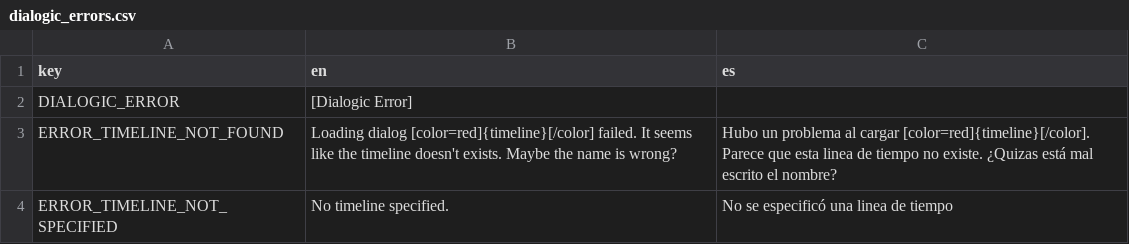
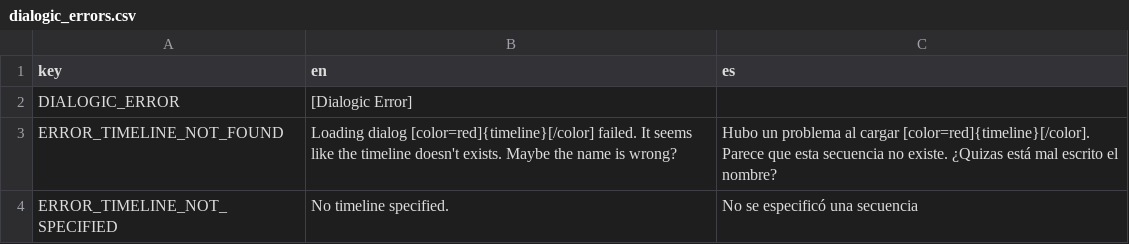
Before and after one commit to dialogic-godot/dialogic, a CSV file: addons/dialogic/Translations/dialogic_errors.csv, drawn as a sheet.

```diff
--- a/addons/dialogic/Translations/dialogic_errors.csv
+++ b/addons/dialogic/Translations/dialogic_errors.csv
@@ -2,3 +2,3 @@ key,en,es
 DIALOGIC_ERROR,[Dialogic Error],
-ERROR_TIMELINE_NOT_FOUND,Loading dialog [color=red]{timeline}[/color] failed. It seems like the timeline doesn't exists. Maybe the name is wrong?,Hubo un problema al cargar [color=red]{timeline}[/color]. Parece que esta linea de tiempo no existe. ¿Quizas está mal escrito el nombre?
-ERROR_TIMELINE_NOT_SPECIFIED,No timeline specified.,No se especificó una linea de tiempo
+ERROR_TIMELINE_NOT_FOUND,Loading dialog [color=red]{timeline}[/color] failed. It seems like the timeline doesn't exists. Maybe the name is wrong?,Hubo un problema al cargar [color=red]{timeline}[/color]. Parece que esta secuencia no existe. ¿Quizas está mal escrito el nombre?
+ERROR_TIMELINE_NOT_SPECIFIED,No timeline specified.,No se especificó una secuencia
```
Also changed, not shown: addons/dialogic/Translations/dialogic_editor.csv, 4 other files.
